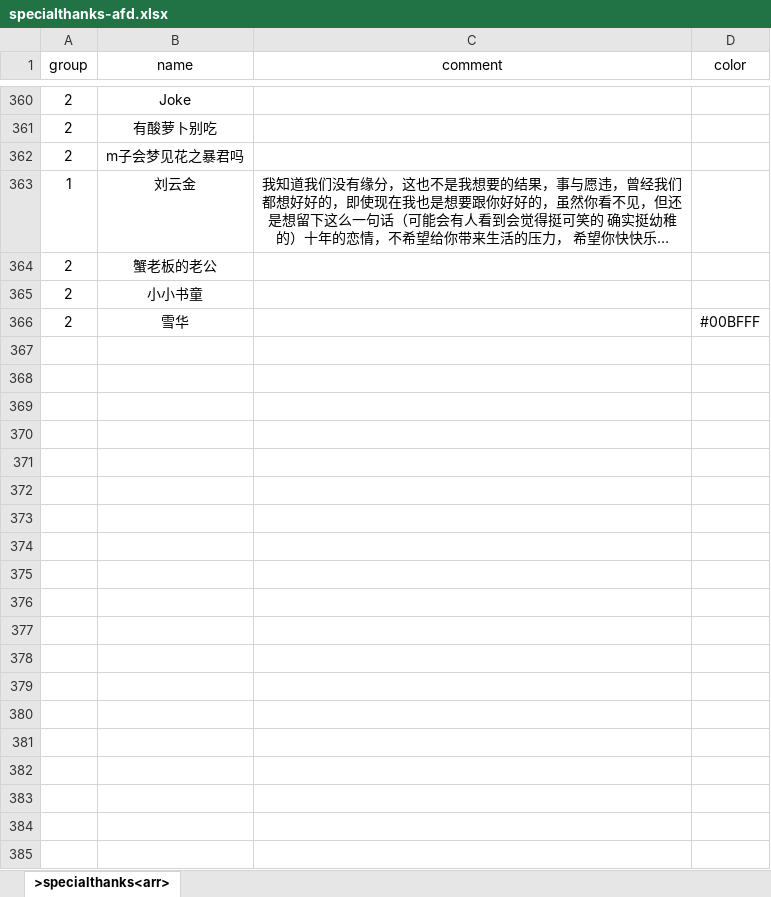
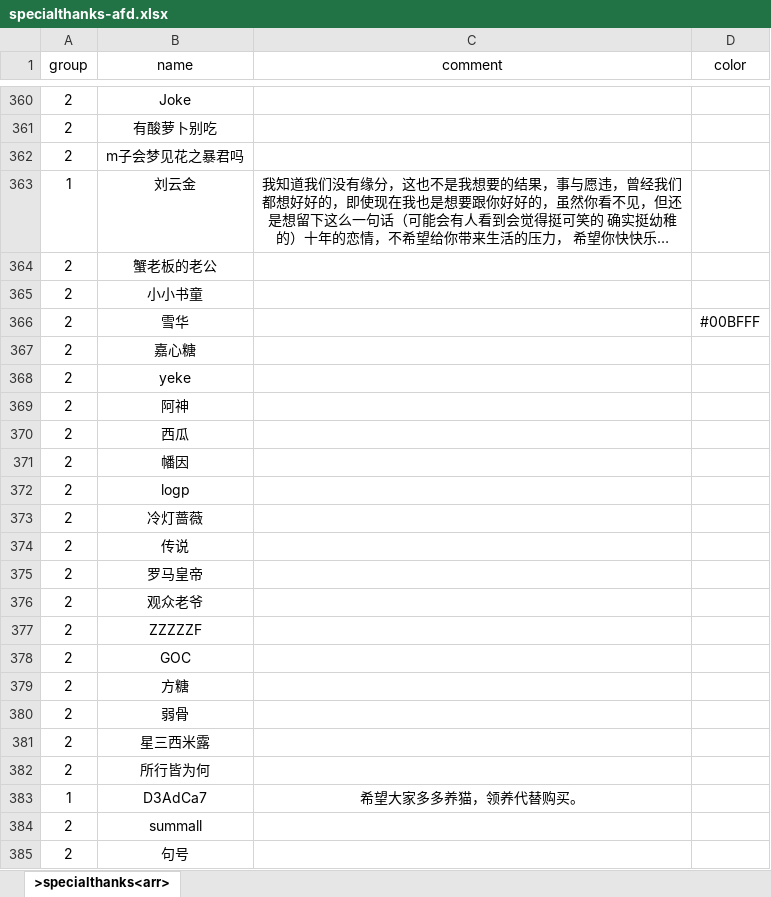
Before and after one commit to MatchaPineappleBun/lifeRestart-master-unlimit, an Excel workbook: data/specialthanks-afd.xlsx, sheet >specialthanks<arr>, drawn as a sheet; only a part is shown, gaps mark what is left out; long unchanged cells end in …; values as stored, in another font and other column widths than the file's, no borders; the diff covers the shown part only; the diff names each change by its address in the sheet, - before the commit and + after, or states it on an @@ line.

```diff
--- a/data/specialthanks-afd.xlsx (sheet >specialthanks<arr>)
+++ b/data/specialthanks-afd.xlsx (sheet >specialthanks<arr>)
+row 367: 2 | 嘉心糖
+row 368: 2 | yeke
+row 369: 2 | 阿神
+row 370: 2 | 西瓜
+row 371: 2 | 幡因
+row 372: 2 | logp
+row 373: 2 | 冷灯蔷薇
+row 374: 2 | 传说
+row 375: 2 | 罗马皇帝
+row 376: 2 | 观众老爷
+row 377: 2 | ZZZZZF
+row 378: 2 | GOC
+row 379: 2 | 方糖
+row 380: 2 | 弱骨
+row 381: 2 | 星三西米露
+row 382: 2 | 所行皆为何
+row 383: 1 | D3AdCa7 | 希望大家多多养猫，领养代替购买。
+row 384: 2 | summall
+row 385: 2 | 句号
```
Also changed, not shown: 163 added rows elsewhere in this sheet, data/age.xlsx, data/events.xlsx, 9 other files.
